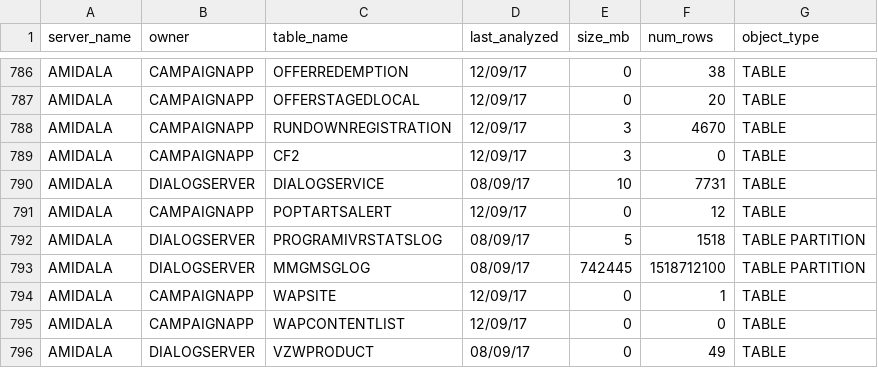
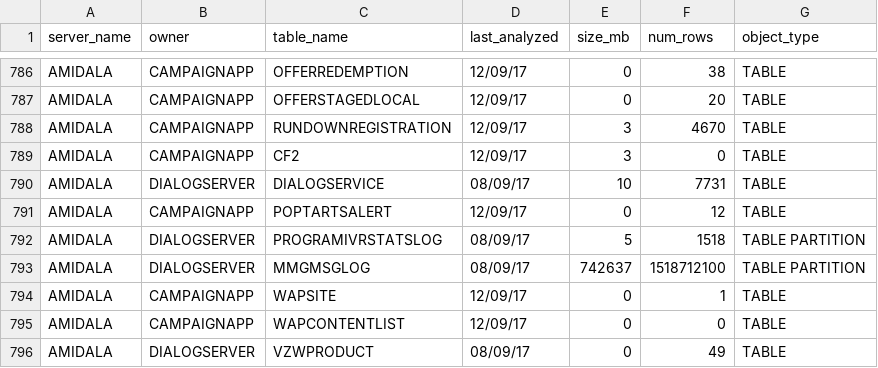
Before and after one commit to majelafortes/mgage-redpill-migration-inventory, a CSV file: oracle_table_amidala.csv, drawn as a sheet; only a part is shown, gaps mark what is left out.

Commit message:
oracle_objects_amidala.log

```diff
--- a/oracle_table_amidala.csv
+++ b/oracle_table_amidala.csv
@@ -792,3 +792,3 @@ AMIDALA,CAMPAIGNAPP,POPTARTSALERT,12/09/17,0,12,TABLE
 AMIDALA,DIALOGSERVER,PROGRAMIVRSTATSLOG,08/09/17,5,1518,TABLE PARTITION
-AMIDALA,DIALOGSERVER,MMGMSGLOG,08/09/17,742445,1518712100,TABLE PARTITION
+AMIDALA,DIALOGSERVER,MMGMSGLOG,08/09/17,742637,1518712100,TABLE PARTITION
 AMIDALA,CAMPAIGNAPP,WAPSITE,12/09/17,0,1,TABLE
```
Also changed, not shown: 1 other file.
